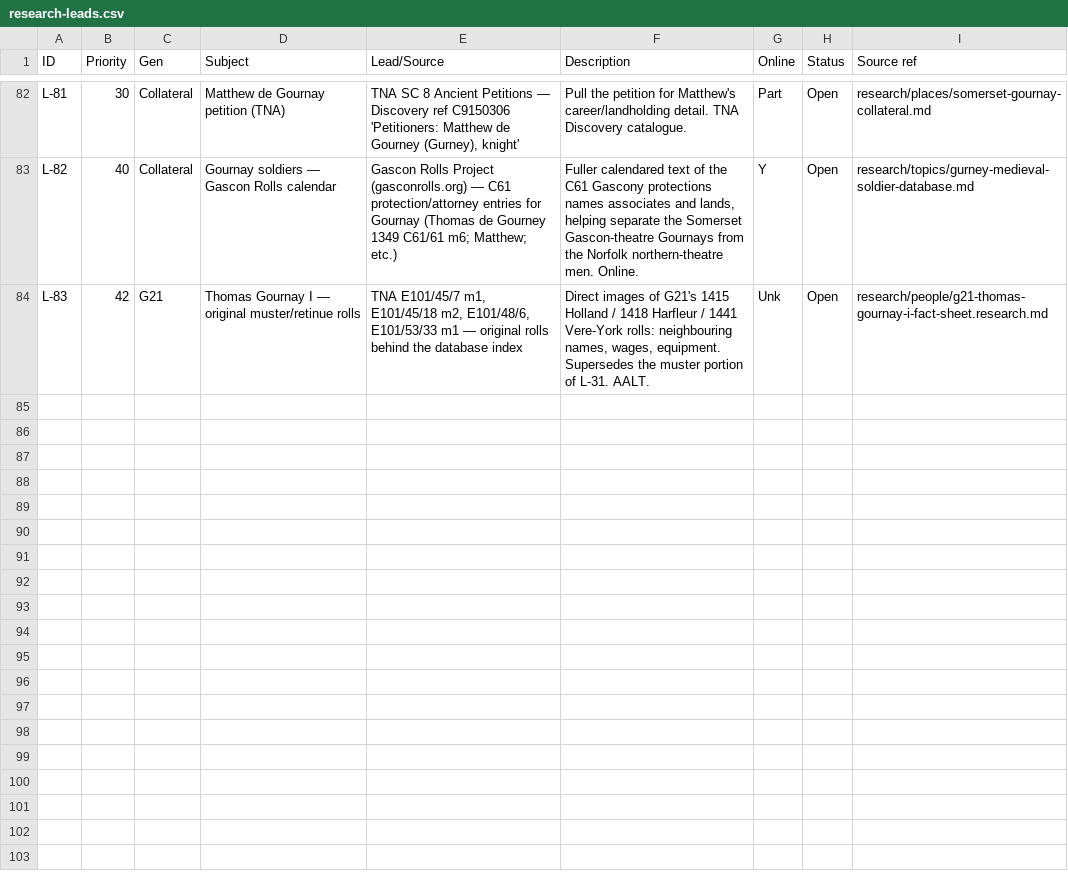
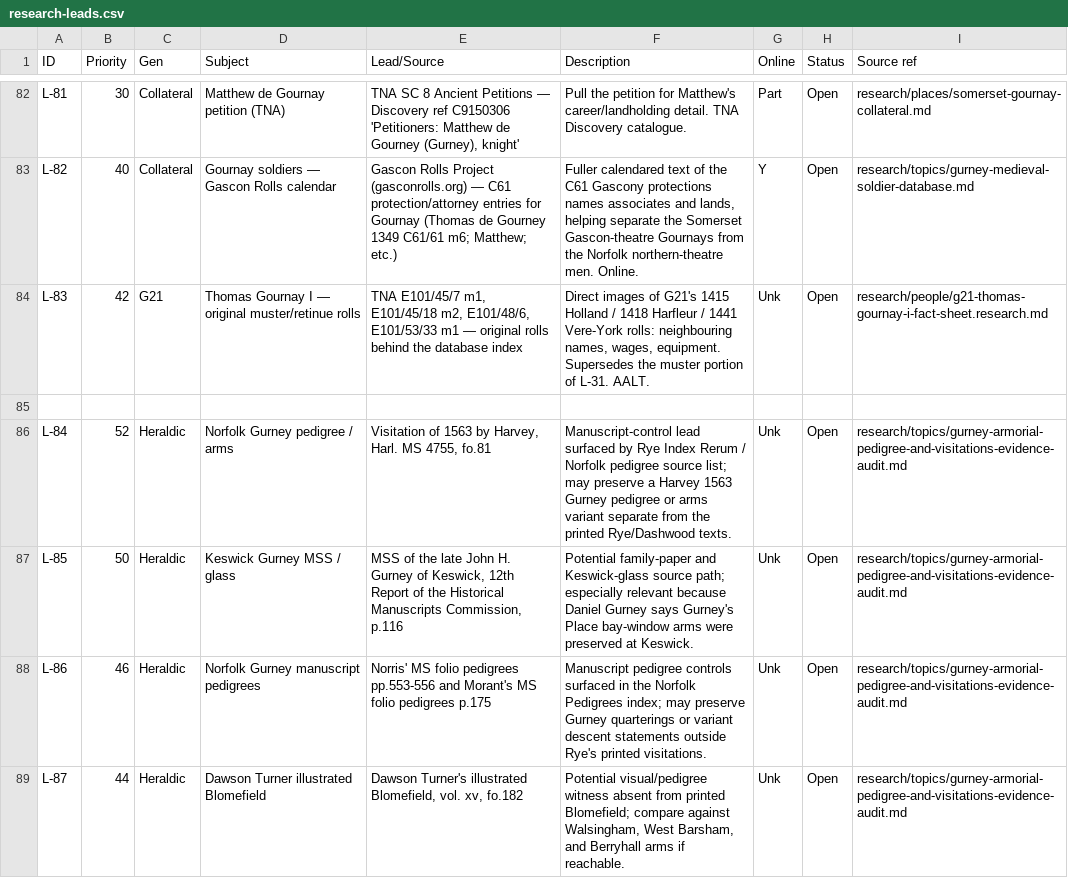
Before and after one commit to allengurney/gurney-genealogy, a CSV file: research/future-research/research-leads.csv, drawn as a sheet; only a part is shown, gaps mark what is left out; the diff covers the shown part only.

```diff
--- a/research/future-research/research-leads.csv
+++ b/research/future-research/research-leads.csv
@@ -84 +84,6 @@ L-82,40,Collateral,"Gournay soldiers — Gascon Rolls calendar","Gascon Rolls Pr
 L-83,42,G21,"Thomas Gournay I — original muster/retinue rolls","TNA E101/45/7 m1, E101/45/18 m2, E101/48/6, E101/53/33 m1 — original rolls behind the database index","Direct images of G21's 1415 Holland / 1418 Harfleur / 1441 Vere-York rolls: neighbouring names, wages, equipment. Supersedes the muster portion of L-31. AALT.",Unk,Open,research/people/g21-thomas-gournay-i-fact-sheet.research.md
+
+L-84,52,Heraldic,"Norfolk Gurney pedigree / arms","Visitation of 1563 by Harvey, Harl. MS 4755, fo.81","Manuscript-control lead surfaced by Rye Index Rerum / Norfolk pedigree source list; may preserve a Harvey 1563 Gurney pedigree or arms variant separate from the printed Rye/Dashwood texts.",Unk,Open,research/topics/gurney-armorial-pedigree-and-visitations-evidence-audit.md
+L-85,50,Heraldic,"Keswick Gurney MSS / glass","MSS of the late John H. Gurney of Keswick, 12th Report of the Historical Manuscripts Commission, p.116","Potential family-paper and Keswick-glass source path; especially relevant because Daniel Gurney says Gurney's Place bay-window arms were preserved at Keswick.",Unk,Open,research/topics/gurney-armorial-pedigree-and-visitations-evidence-audit.md
+L-86,46,Heraldic,"Norfolk Gurney manuscript pedigrees","Norris' MS folio pedigrees pp.553-556 and Morant's MS folio pedigrees p.175","Manuscript pedigree controls surfaced in the Norfolk Pedigrees index; may preserve Gurney quarterings or variant descent statements outside Rye's printed visitations.",Unk,Open,research/topics/gurney-armorial-pedigree-and-visitations-evidence-audit.md
+L-87,44,Heraldic,"Dawson Turner illustrated Blomefield","Dawson Turner's illustrated Blomefield, vol. xv, fo.182","Potential visual/pedigree witness absent from printed Blomefield; compare against Walsingham, West Barsham, and Berryhall arms if reachable.",Unk,Open,research/topics/gurney-armorial-pedigree-and-visitations-evidence-audit.md
```
Also changed, not shown: 4 added rows and 2 edited cells elsewhere in this file, 45 other files.
